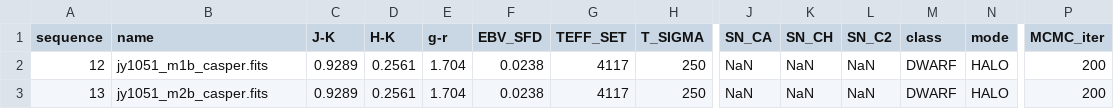
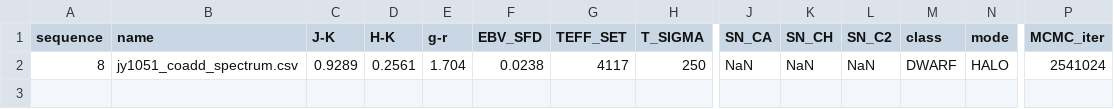
Before and after one commit to jinmiyoon/CASPER, a CSV file: inputs/params/jy1051-input.csv, drawn as a sheet; only a part is shown, gaps mark what is left out; rows hold the shown columns only; the diff names each change by its address in the sheet, - before the commit and + after, or states it on an @@ line.

```diff
--- a/inputs/params/jy1051-input.csv
+++ b/inputs/params/jy1051-input.csv
-A2 (sequence): 12
+A2 (sequence): 8
-B2 (name): jy1051_m1b_casper.fits
+B2 (name): jy1051_coadd_spectrum.csv
-P2 (MCMC_iter): 200
+P2 (MCMC_iter): 2541024
-row 3: 13 | jy1051_m2b_casper.fits | 0.9289 | 0.2561 | 1.704 | 0.0238 | 4117 | 250 | NaN | NaN | NaN | DWARF | HALO | 200
```
Also changed, not shown: inputs/params/jy1926-input.csv, inputs/params/jy2552-input.csv, 14 other files.
